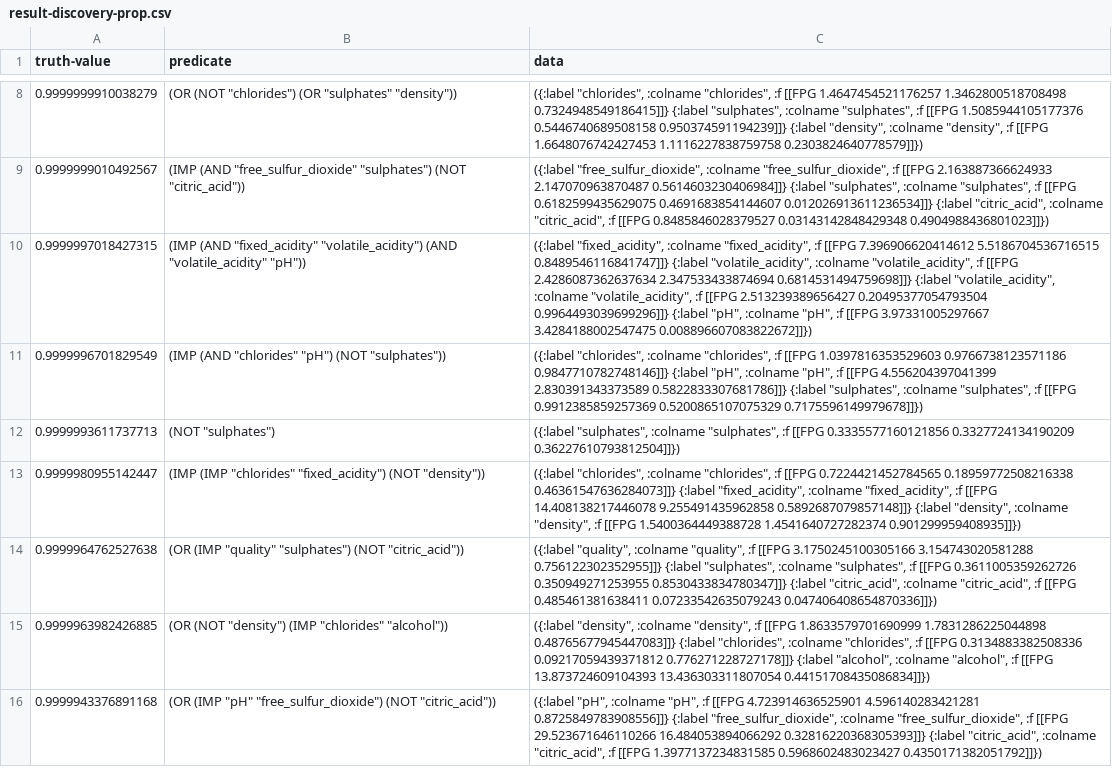
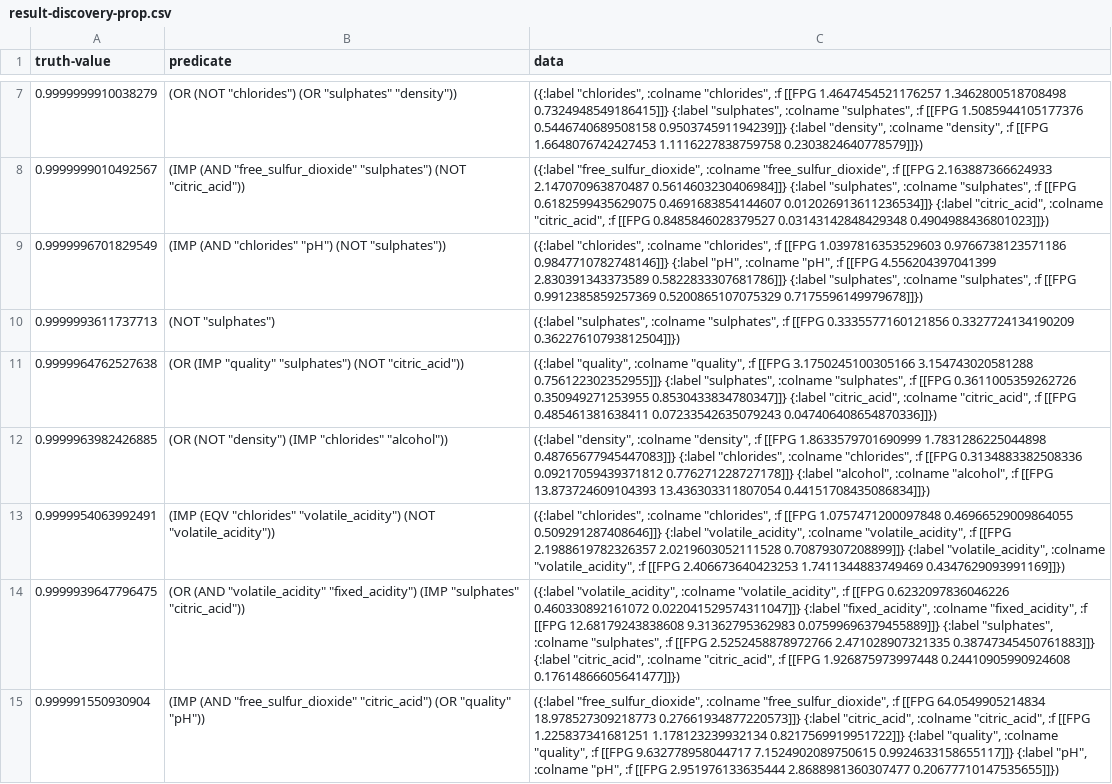
Before and after one commit to Eureka-Comm/FuzzyGP, a CSV file: result-discovery-prop.csv, drawn as a sheet; only a part is shown, gaps mark what is left out; the diff covers the shown part only.

```diff
--- a/result-discovery-prop.csv
+++ b/result-discovery-prop.csv
@@ -9,8 +8,8 @@ truth-value,predicate,data
 0.9999999010492567,(IMP (AND  "free_sulfur_dioxide"  "sulphates") (NOT  "citric_acid")),"({:label ""free_sulfur_dioxide"", :colname ""free_sulfur_dioxide"", :f [[FPG 2.163887366624933 2.147070963870487 0.5614603230406984]]} {:label ""sulphates"", :colname ""sulphates"", :f [[FPG 0.6182599435629075 0.4691683854144607 0.012026913611236534]]} {:label ""citric_acid"", :colname ""citric_acid"", :f [[FPG 0.8485846028379527 0.03143142848429348 0.4904988436801023]]})"
-0.9999997018427315,(IMP (AND  "fixed_acidity"  "volatile_acidity") (AND  "volatile_acidity"  "pH")),"({:label ""fixed_acidity"", :colname ""fixed_acidity"", :f [[FPG 7.396906620414612 5.5186704536716515 0.8489546116841747]]} {:label ""volatile_acidity"", :colname ""volatile_acidity"", :f [[FPG 2.4286087362637634 2.347533433874694 0.6814531494759698]]} {:label ""volatile_acidity"", :colname ""volatile_acidity"", :f [[FPG 2.513239389656427 0.20495377054793504 0.9964493039699296]]} {:label ""pH"", :colname ""pH"", :f [[FPG 3.97331005297667 3.4284188002547475 0.008896607083822672]]})"
 0.9999996701829549,(IMP (AND  "chlorides"  "pH") (NOT  "sulphates")),"({:label ""chlorides"", :colname ""chlorides"", :f [[FPG 1.0397816353529603 0.9766738123571186 0.9847710782748146]]} {:label ""pH"", :colname ""pH"", :f [[FPG 4.556204397041399 2.830391343373589 0.5822833307681786]]} {:label ""sulphates"", :colname ""sulphates"", :f [[FPG 0.9912385859257369 0.5200865107075329 0.7175596149979678]]})"
 0.9999993611737713,(NOT  "sulphates"),"({:label ""sulphates"", :colname ""sulphates"", :f [[FPG 0.3335577160121856 0.3327724134190209 0.36227610793812504]]})"
-0.9999980955142447,(IMP (IMP  "chlorides"  "fixed_acidity") (NOT  "density")),"({:label ""chlorides"", :colname ""chlorides"", :f [[FPG 0.7224421452784565 0.18959772508216338 0.46361547636284073]]} {:label ""fixed_acidity"", :colname ""fixed_acidity"", :f [[FPG 14.408138217446078 9.255491435962858 0.5892687079857148]]} {:label ""density"", :colname ""density"", :f [[FPG 1.5400364449388728 1.4541640727282374 0.901299959408935]]})"
 0.9999964762527638,(OR (IMP  "quality"  "sulphates") (NOT  "citric_acid")),"({:label ""quality"", :colname ""quality"", :f [[FPG 3.1750245100305166 3.154743020581288 0.756122302352955]]} {:label ""sulphates"", :colname ""sulphates"", :f [[FPG 0.3611005359262726 0.350949271253955 0.8530433834780347]]} {:label ""citric_acid"", :colname ""citric_acid"", :f [[FPG 0.485461381638411 0.07233542635079243 0.047406408654870336]]})"
 0.9999963982426885,(OR (NOT  "density") (IMP  "chlorides"  "alcohol")),"({:label ""density"", :colname ""density"", :f [[FPG 1.8633579701690999 1.7831286225044898 0.48765677945447083]]} {:label ""chlorides"", :colname ""chlorides"", :f [[FPG 0.3134883382508336 0.09217059439371812 0.776271228727178]]} {:label ""alcohol"", :colname ""alcohol"", :f [[FPG 13.873724609104393 13.436303311807054 0.44151708435086834]]})"
-0.9999943376891168,(OR (IMP  "pH"  "free_sulfur_dioxide") (NOT  "citric_acid")),"({:label ""pH"", :colname ""pH"", :f [[FPG 4.723914636525901 4.596140283421281 0.8725849783908556]]} {:label ""free_sulfur_dioxide"", :colname ""free_sulfur_dioxide"", :f [[FPG 29.523671646110266 16.484053894066292 0.32816220368305393]]} {:label ""citric_acid"", :colname ""citric_acid"", :f [[FPG 1.3977137234831585 0.5968602483023427 0.4350171382051792]]})"
+0.9999954063992491,(IMP (EQV  "chlorides"  "volatile_acidity") (NOT  "volatile_acidity")),"({:label ""chlorides"", :colname ""chlorides"", :f [[FPG 1.0757471200097848 0.46966529009864055 0.509291287408646]]} {:label ""volatile_acidity"", :colname ""volatile_acidity"", :f [[FPG 2.1988619782326357 2.0219603052111528 0.70879307208899]]} {:label ""volatile_acidity"", :colname ""volatile_acidity"", :f [[FPG 2.406673640423253 1.7411344883749469 0.4347629093991169]]})"
+0.9999939647796475,(OR (AND  "volatile_acidity"  "fixed_acidity") (IMP  "sulphates"  "citric_acid")),"({:label ""volatile_acidity"", :colname ""volatile_acidity"", :f [[FPG 0.6232097836046226 0.460330892161072 0.022041529574311047]]} {:label ""fixed_acidity"", :colname ""fixed_acidity"", :f [[FPG 12.68179243838608 9.31362795362983 0.07599696379455889]]} {:label ""sulphates"", :colname ""sulphates"", :f [[FPG 2.5252458878972766 2.471028907321335 0.38747345450761883]]} {:label ""citric_acid"", :colname ""citric_acid"", :f [[FPG 1.926875973997448 0.24410905990924608 0.17614866605641477]]})"
+0.999991550930904,(IMP (AND  "free_sulfur_dioxide"  "citric_acid") (OR  "quality"  "pH")),"({:label ""free_sulfur_dioxide"", :colname ""free_sulfur_dioxide"", :f [[FPG 64.0549905214834 18.978527309218773 0.27661934877220573]]} {:label ""citric_acid"", :colname ""citric_acid"", :f [[FPG 1.225837341681251 1.178123239932134 0.8217569919951722]]} {:label ""quality"", :colname ""quality"", :f [[FPG 9.632778958044717 7.1524902089750615 0.9924633158655117]]} {:label ""pH"", :colname ""pH"", :f [[FPG 2.951976133635444 2.8688981360307477 0.20677710147535655]]})"
```
Also changed, not shown: 11 added rows and 14 removed rows elsewhere in this file, 2 other files.
